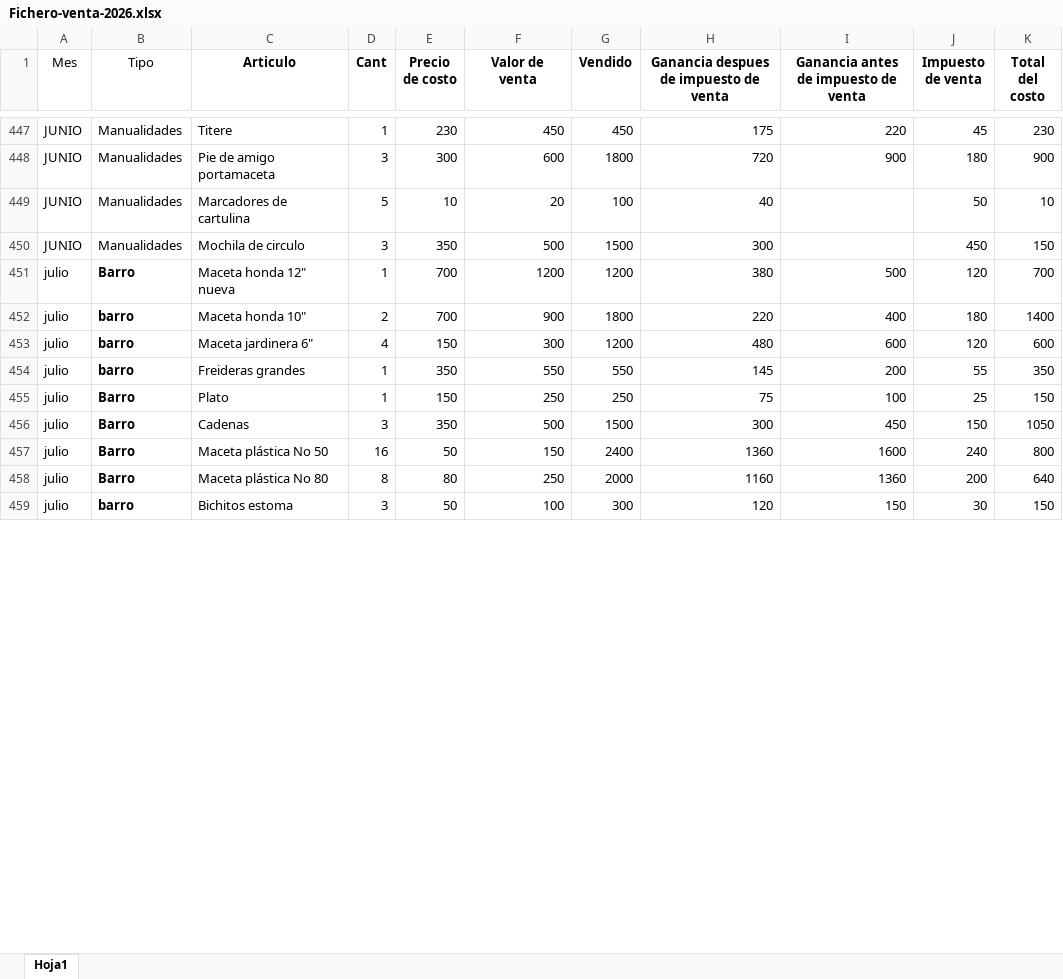
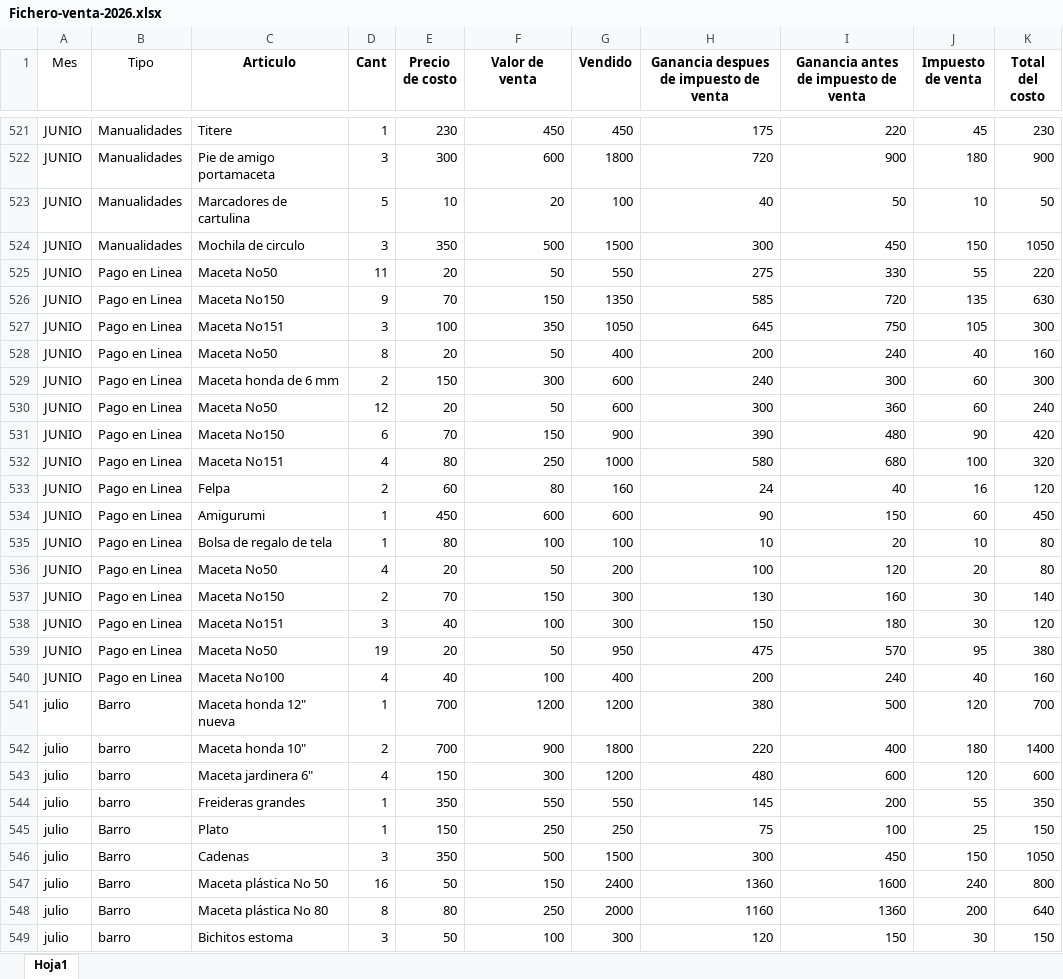
Before and after one commit to chinoalfonso/ventas, an Excel workbook: Fichero-venta-2026.xlsx, sheet Hoja1, drawn as a sheet; only a part is shown, gaps mark what is left out; values as stored, in another font and other column widths than the file's, no borders; table styles not drawn; addresses are those after the commit; the diff covers the shown part only; the diff names each change by its address in the sheet, - before the commit and + after, or states it on an @@ line.

```diff
--- a/Fichero-venta-2026.xlsx (sheet Hoja1)
+++ b/Fichero-venta-2026.xlsx (sheet Hoja1)
-I523: (empty)
+I523: 50
-J523 (Impuesto de venta): 50
+J523 (Impuesto de venta): 10
-K523 (Total del costo): 10
+K523 (Total del costo): 50
-I524: (empty)
+I524: 450
-J524 (Impuesto de venta): 450
+J524 (Impuesto de venta): 150
-K524 (Total del costo): 150
+K524 (Total del costo): 1050
+row 525: JUNIO | Pago en Linea | Maceta No50 | 11 | 20 | 50 | 550 | 275 | 330 | 55 | 220
+row 526: JUNIO | Pago en Linea | Maceta No150 | 9 | 70 | 150 | 1350 | 585 | 720 | 135 | 630
+row 527: JUNIO | Pago en Linea | Maceta No151 | 3 | 100 | 350 | 1050 | 645 | 750 | 105 | 300
+row 528: JUNIO | Pago en Linea | Maceta No50 | 8 | 20 | 50 | 400 | 200 | 240 | 40 | 160
+row 529: JUNIO | Pago en Linea | Maceta honda de 6 mm | 2 | 150 | 300 | 600 | 240 | 300 | 60 | 300
+row 530: JUNIO | Pago en Linea | Maceta No50 | 12 | 20 | 50 | 600 | 300 | 360 | 60 | 240
+row 531: JUNIO | Pago en Linea | Maceta No150 | 6 | 70 | 150 | 900 | 390 | 480 | 90 | 420
+row 532: JUNIO | Pago en Linea | Maceta No151 | 4 | 80 | 250 | 1000 | 580 | 680 | 100 | 320
+row 533: JUNIO | Pago en Linea | Felpa | 2 | 60 | 80 | 160 | 24 | 40 | 16 | 120
+row 534: JUNIO | Pago en Linea | Amigurumi | 1 | 450 | 600 | 600 | 90 | 150 | 60 | 450
+row 535: JUNIO | Pago en Linea | Bolsa de regalo de tela | 1 | 80 | 100 | 100 | 10 | 20 | 10 | 80
+row 536: JUNIO | Pago en Linea | Maceta No50 | 4 | 20 | 50 | 200 | 100 | 120 | 20 | 80
+row 537: JUNIO | Pago en Linea | Maceta No150 | 2 | 70 | 150 | 300 | 130 | 160 | 30 | 140
+row 538: JUNIO | Pago en Linea | Maceta No151 | 3 | 40 | 100 | 300 | 150 | 180 | 30 | 120
+row 539: JUNIO | Pago en Linea | Maceta No50 | 19 | 20 | 50 | 950 | 475 | 570 | 95 | 380
+row 540: JUNIO | Pago en Linea | Maceta No100 | 4 | 40 | 100 | 400 | 200 | 240 | 40 | 160
-B541:B549 bold: on
+B541:B549 bold: off
```
Also changed, not shown: 86 added rows, 2 removed rows, 17 edited cells and cell formats elsewhere in this sheet, formulas that keep their value.
